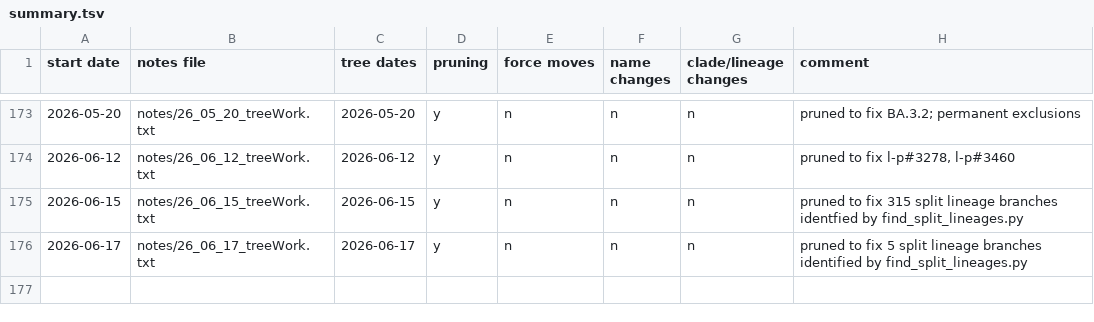
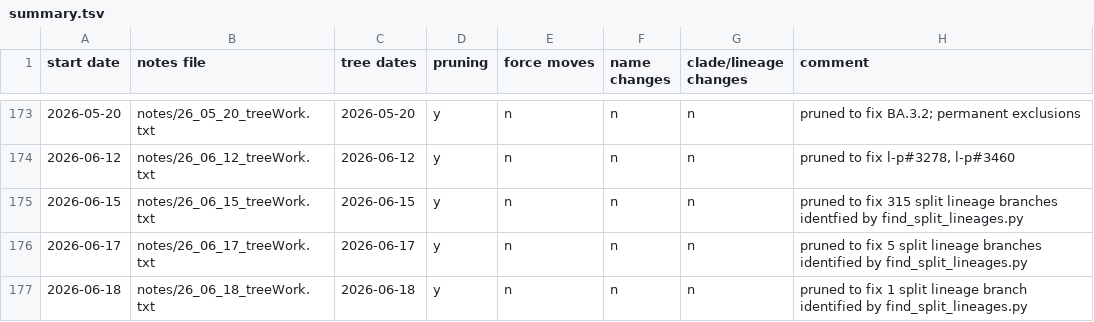
Before and after one commit to AngieHinrichs/SARS-CoV-2-tree-maintenance, a TSV file: summary.tsv, drawn as a sheet; only a part is shown, gaps mark what is left out; the diff names each change by its address in the sheet, - before the commit and + after, or states it on an @@ line.

Commit message:
2025-06-18 pruned to fix results of find_split_lineages.py

```diff
--- a/summary.tsv
+++ b/summary.tsv
+row 177: 2026-06-18 | notes/26_06_18_treeWork.txt | 2026-06-18 | y | n | n | n | pruned to fix 1 split lineage branch identified by find_split_lineages.py
```
Also changed, not shown: 1 other file.
